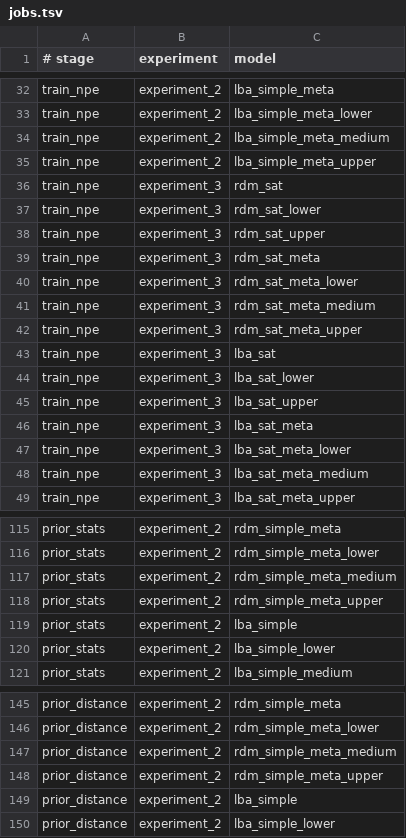
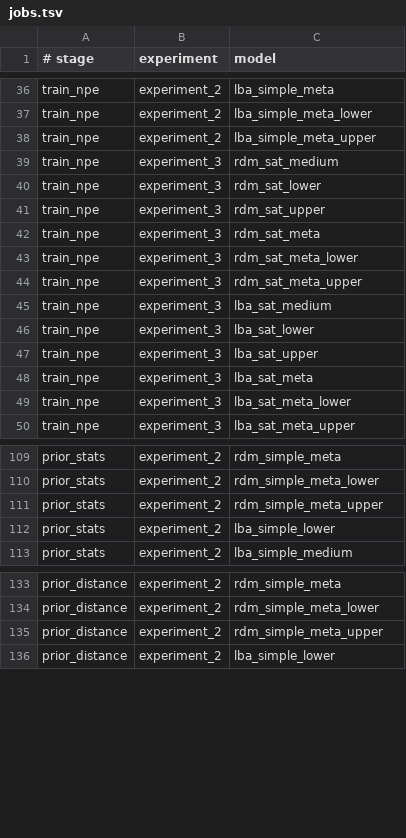
Before and after one commit to maltelueken/eam-abi-robustness, a TSV file: slurm/jobs.tsv, drawn as a sheet; only a part is shown, gaps mark what is left out; the diff covers the shown part only.

Commit message:
Drop medium varying conditions in experiments 2 and 3

```diff
--- a/slurm/jobs.tsv
+++ b/slurm/jobs.tsv
@@ -33,5 +37,4 @@ train_npe	experiment_2	lba_simple_meta
 train_npe	experiment_2	lba_simple_meta_lower
-train_npe	experiment_2	lba_simple_meta_medium
 train_npe	experiment_2	lba_simple_meta_upper
-train_npe	experiment_3	rdm_sat
+train_npe	experiment_3	rdm_sat_medium
 train_npe	experiment_3	rdm_sat_lower
@@ -40,5 +43,4 @@ train_npe	experiment_3	rdm_sat_meta
 train_npe	experiment_3	rdm_sat_meta_lower
-train_npe	experiment_3	rdm_sat_meta_medium
 train_npe	experiment_3	rdm_sat_meta_upper
-train_npe	experiment_3	lba_sat
+train_npe	experiment_3	lba_sat_medium
 train_npe	experiment_3	lba_sat_lower
@@ -47,3 +49,2 @@ train_npe	experiment_3	lba_sat_meta
 train_npe	experiment_3	lba_sat_meta_lower
-train_npe	experiment_3	lba_sat_meta_medium
 train_npe	experiment_3	lba_sat_meta_upper
@@ -116,5 +110,3 @@ prior_stats	experiment_2	rdm_simple_meta
 prior_stats	experiment_2	rdm_simple_meta_lower
-prior_stats	experiment_2	rdm_simple_meta_medium
 prior_stats	experiment_2	rdm_simple_meta_upper
-prior_stats	experiment_2	lba_simple
 prior_stats	experiment_2	lba_simple_lower
@@ -146,5 +134,3 @@ prior_distance	experiment_2	rdm_simple_meta
 prior_distance	experiment_2	rdm_simple_meta_lower
-prior_distance	experiment_2	rdm_simple_meta_medium
 prior_distance	experiment_2	rdm_simple_meta_upper
-prior_distance	experiment_2	lba_simple
 prior_distance	experiment_2	lba_simple_lower
```
Also changed, not shown: 5 added rows, 45 removed rows and 16 edited cells elsewhere in this file, 15 other files.
